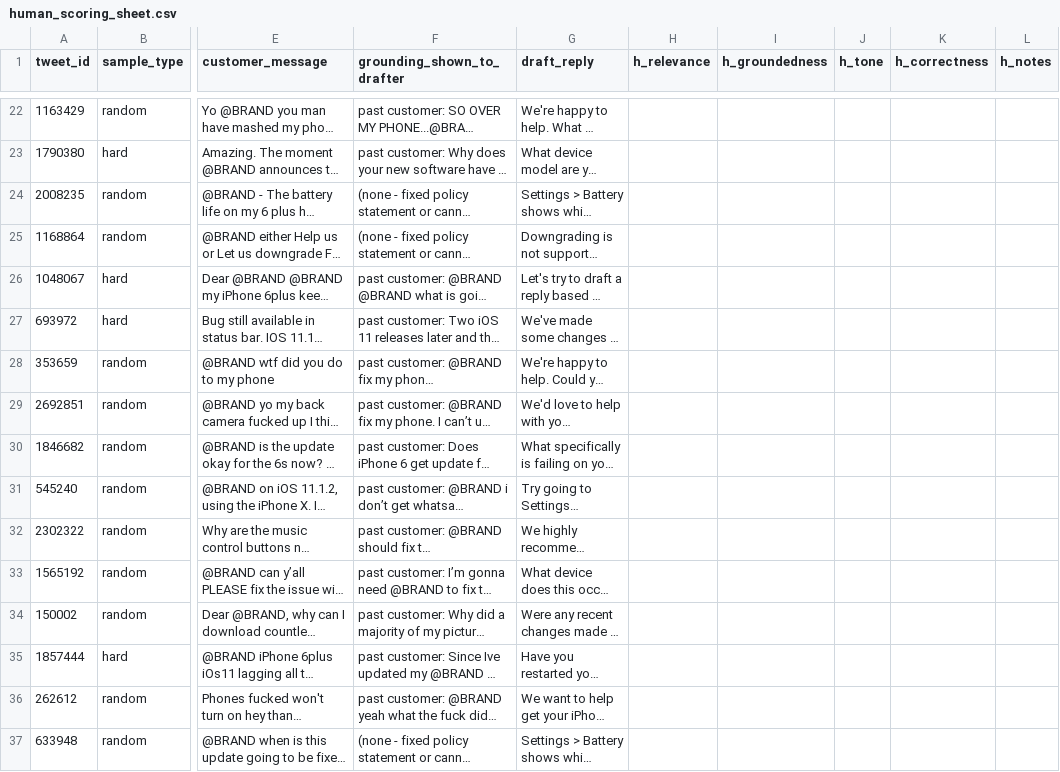
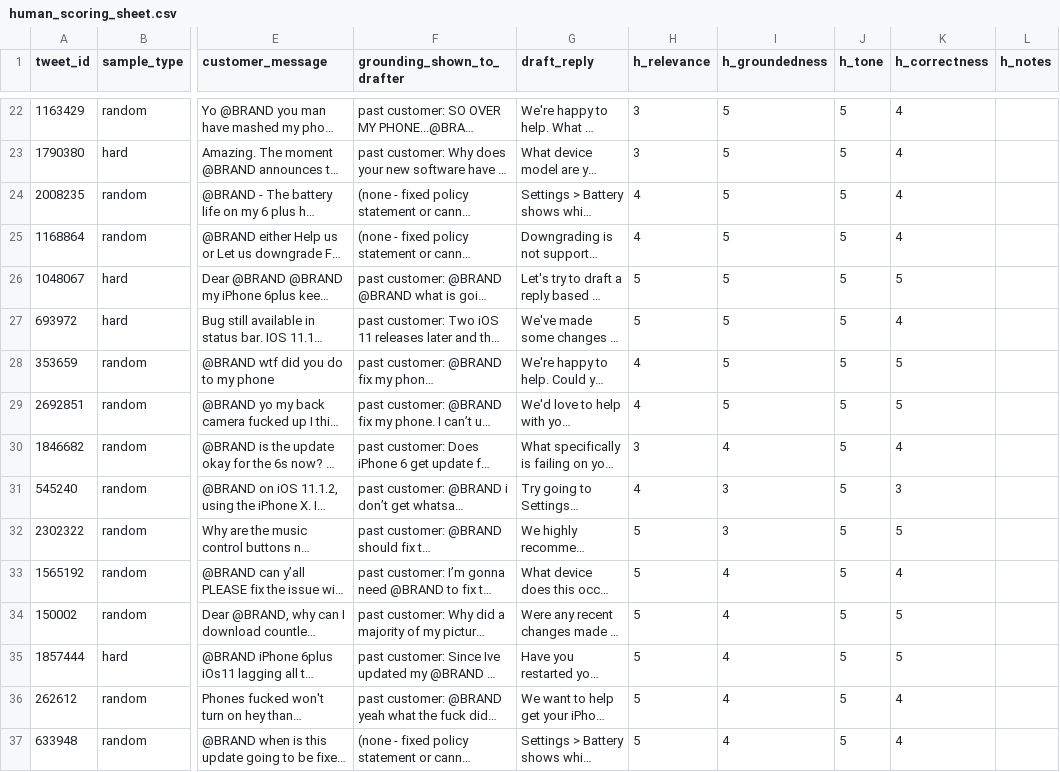
Before and after one commit to kd040/Hiver_support_agent, a CSV file: data/processed/human_scoring_sheet.csv, drawn as a sheet; only a part is shown, gaps mark what is left out; long unchanged cells end in …; the diff covers the shown part only; the diff names each change by its address in the sheet, - before the commit and + after, or states it on an @@ line.

```diff
--- a/data/processed/human_scoring_sheet.csv
+++ b/data/processed/human_scoring_sheet.csv
-H22:H23 (h_relevance): (empty)
+H22:H23 (h_relevance): 3
-I22:I29 (h_groundedness): (empty)
+I22:I29 (h_groundedness): 5
-J22:J37 (h_tone): (empty)
+J22:J37 (h_tone): 5
-K22:K25 (h_correctness): (empty)
+K22:K25 (h_correctness): 4
-H24:H25 (h_relevance): (empty)
+H24:H25 (h_relevance): 4
-H26:H27 (h_relevance): (empty)
+H26:H27 (h_relevance): 5
-K26 (h_correctness): (empty)
+K26 (h_correctness): 5
-K27 (h_correctness): (empty)
+K27 (h_correctness): 4
-H28:H29 (h_relevance): (empty)
+H28:H29 (h_relevance): 4
-K28:K29 (h_correctness): (empty)
+K28:K29 (h_correctness): 5
-H30 (h_relevance): (empty)
+H30 (h_relevance): 3
-I30 (h_groundedness): (empty)
+I30 (h_groundedness): 4
-K30 (h_correctness): (empty)
+K30 (h_correctness): 4
-H31 (h_relevance): (empty)
+H31 (h_relevance): 4
-I31:I32 (h_groundedness): (empty)
+I31:I32 (h_groundedness): 3
-K31 (h_correctness): (empty)
+K31 (h_correctness): 3
-H32:H37 (h_relevance): (empty)
+H32:H37 (h_relevance): 5
-K32 (h_correctness): (empty)
+K32 (h_correctness): 5
-I33:I37 (h_groundedness): (empty)
+I33:I37 (h_groundedness): 4
-K33 (h_correctness): (empty)
+K33 (h_correctness): 4
-K34:K35 (h_correctness): (empty)
+K34:K35 (h_correctness): 5
-K36:K37 (h_correctness): (empty)
+K36:K37 (h_correctness): 4
```
Also changed, not shown: 80 edited cells elsewhere in this file, 2 other files.
